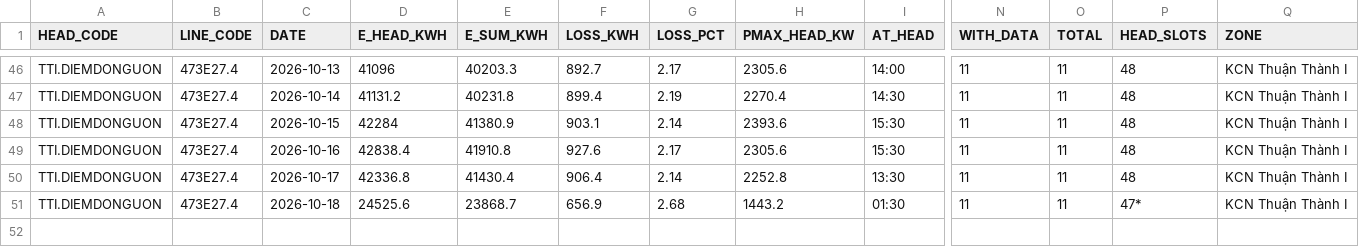
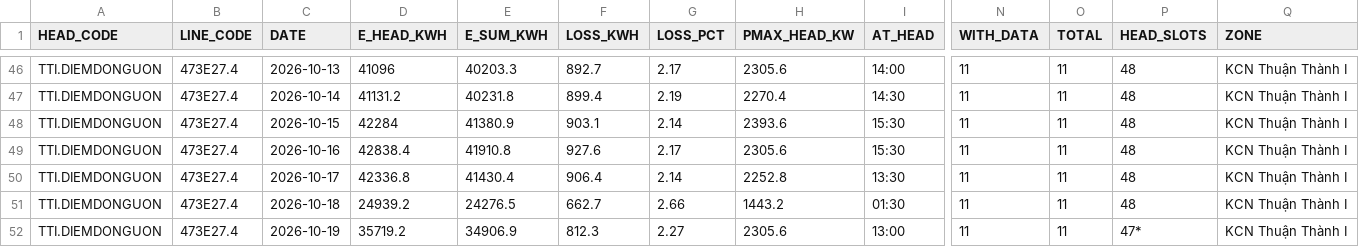
Before and after one commit to Gelex-Electric/shared-diary-pocketbase, a CSV file: public/head_balance_daily.csv, drawn as a sheet; only a part is shown, gaps mark what is left out; rows hold the shown columns only; the diff names each change by its address in the sheet, - before the commit and + after, or states it on an @@ line.

```diff
--- a/public/head_balance_daily.csv
+++ b/public/head_balance_daily.csv
-D51 (E_HEAD_KWH): 24525.6
+D51 (E_HEAD_KWH): 24939.2
-E51 (E_SUM_KWH): 23868.7
+E51 (E_SUM_KWH): 24276.5
-F51 (LOSS_KWH): 656.9
+F51 (LOSS_KWH): 662.7
-G51 (LOSS_PCT): 2.68
+G51 (LOSS_PCT): 2.66
-P51 (HEAD_SLOTS): 47*
+P51 (HEAD_SLOTS): 48
+row 52: TTI.DIEMDONGUON | 473E27.4 | 2026-10-19 | 35719.2 | 34906.9 | 812.3 | 2.27 | 2305.6 | 13:00 | 11 | 11 | 47* | KCN Thuận Thành I
```
Also changed, not shown: public/pmax_daily.csv, public/pmax_line_daily.csv, 9 other files.
